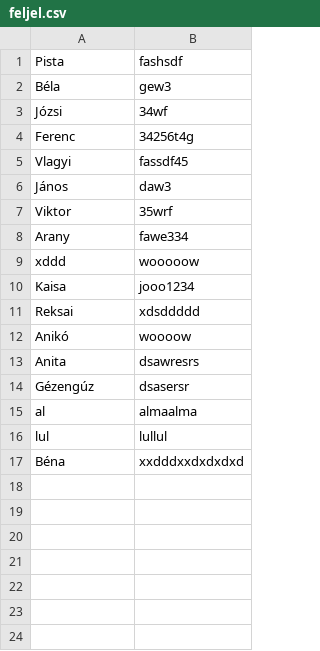
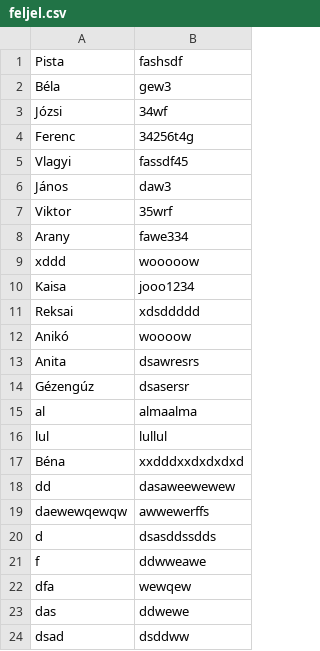
Before and after one commit to Szemethy/Nagymama-recept-Tuti-recept, a CSV file: feljel.csv, drawn as a sheet; the diff names each change by its address in the sheet, - before the commit and + after, or states it on an @@ line.

```diff
--- a/feljel.csv
+++ b/feljel.csv
+row 18: dd | dasaweewewew
+row 19: daewewqewqw | awwewerffs
+row 20: d | dsasddssdds
+row 21: f | ddwweawe
+row 22: dfa | wewqew
+row 23: das | ddwewe
+row 24: dsad | dsddww
```
Also changed, not shown: 5 other files.
